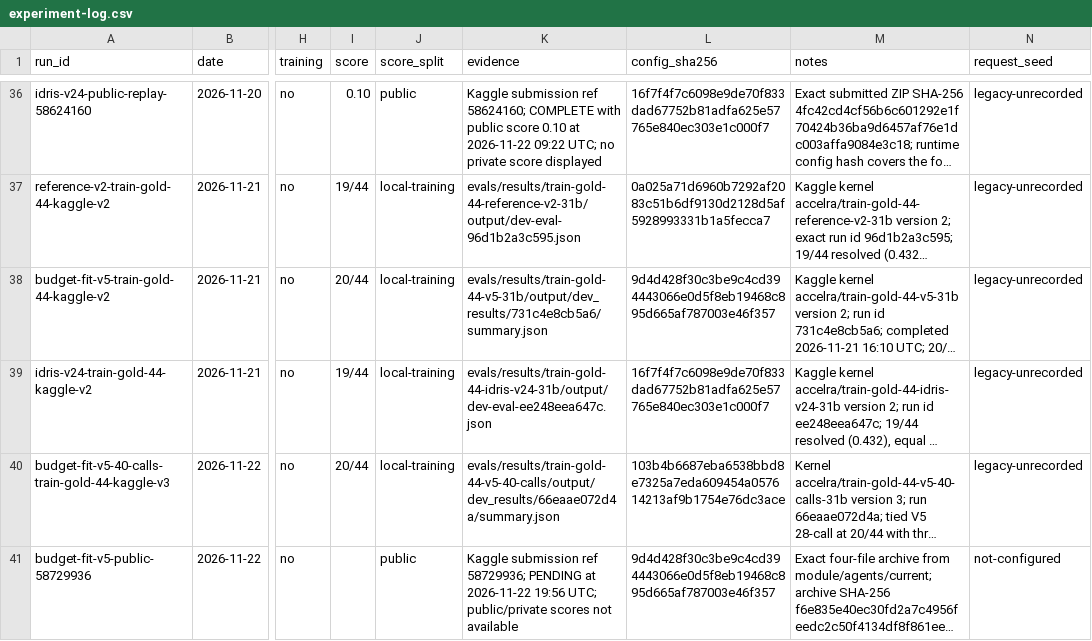
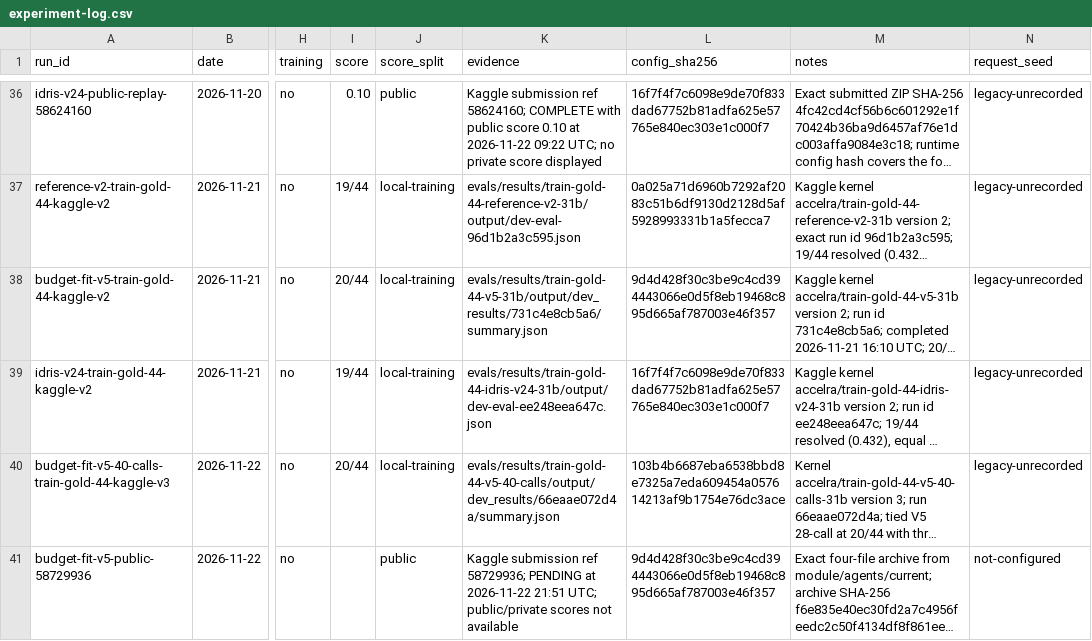
Before and after one commit to Acceleratorer/gemma-4-developer-agent, a CSV file: log/experiment-log.csv, drawn as a sheet; only a part is shown, gaps mark what is left out; long unchanged cells end in …; the diff covers the shown part only; the diff names each change by its address in the sheet, - before the commit and + after, or states it on an @@ line.

```diff
--- a/log/experiment-log.csv
+++ b/log/experiment-log.csv
-K41 (evidence): …at 2026-11-22 19:56 UTC; public/private…
+K41 (evidence): …at 2026-11-22 21:51 UTC; public/private…
```
Also changed, not shown: 1 added row elsewhere in this file, 2 other files.
